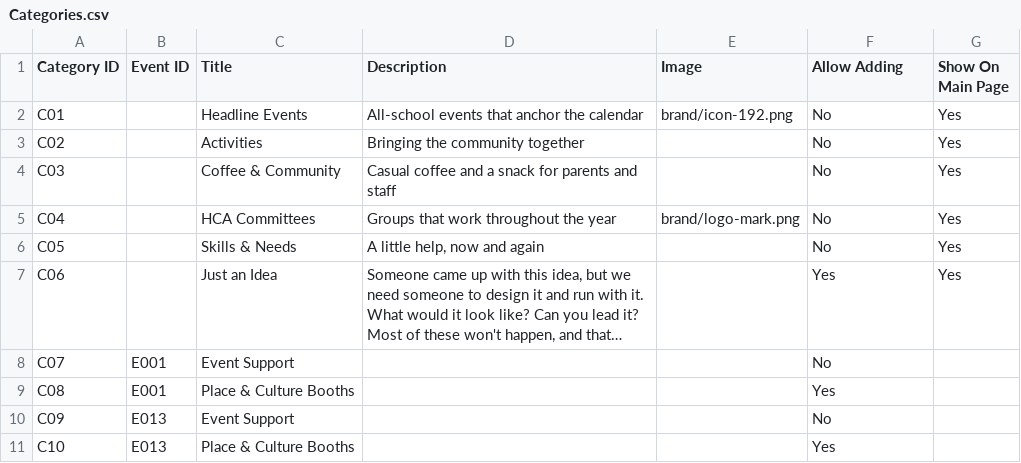
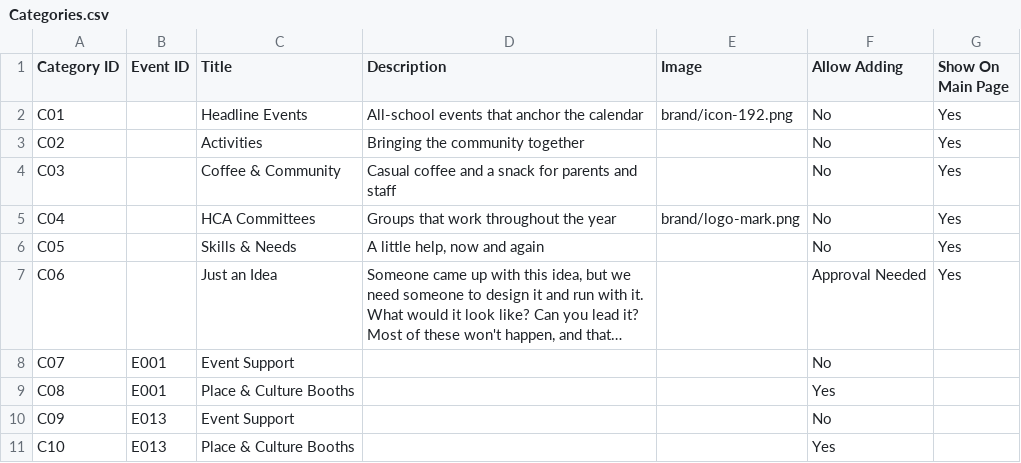
Before and after one commit to heliosian/heliosian, a CSV file: sampledata/events/Categories.csv, drawn as a sheet; long unchanged cells end in …; the diff names each change by its address in the sheet, - before the commit and + after, or states it on an @@ line.

```diff
--- a/sampledata/events/Categories.csv
+++ b/sampledata/events/Categories.csv
-F7 (Allow Adding): Yes
+F7 (Allow Adding): Approval Needed
```
Also changed, not shown: sampledata/events/Activities.csv, 14 other files.
